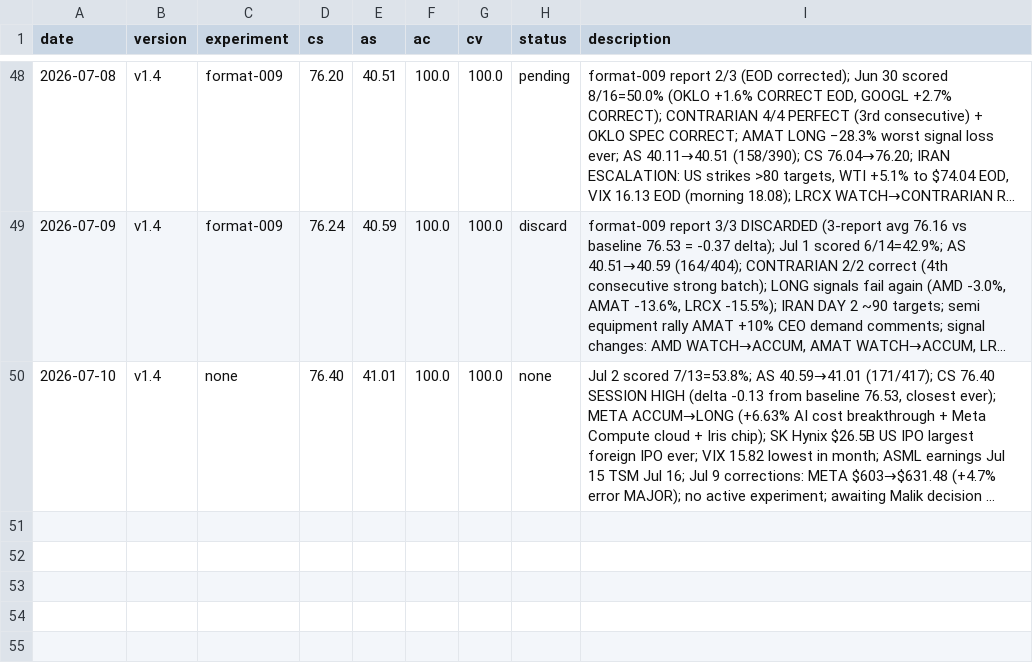
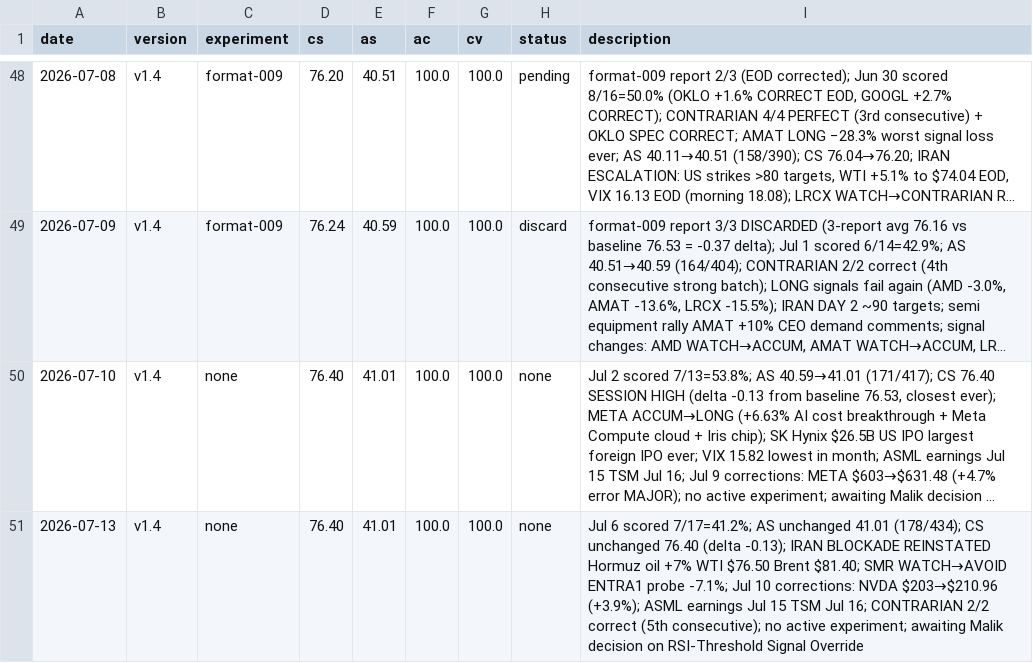
Before and after one commit to MalikJPalamar/autoresearch, a TSV file: auto-research/results.tsv, drawn as a sheet; only a part is shown, gaps mark what is left out; long unchanged cells end in …; the diff names each change by its address in the sheet, - before the commit and + after, or states it on an @@ line.

```diff
--- a/auto-research/results.tsv
+++ b/auto-research/results.tsv
+row 51: 2026-07-13 | v1.4 | none | 76.40 | 41.01 | 100.0 | 100.0 | none | Jul 6 scored 7/17=41.2%; AS unchanged 41.01 (178/434); CS unchanged 76.40 (delta -0.13); IRAN BLOCKADE REINSTATED Hormuz oil +7% WTI $76.50 Brent $81.40; SMR WATCH→AVOID ENTRA1 probe -7.1%; Jul 10 corrections: NVDA $203→$210.96 (+3.9%); ASML earnings Jul 15 TSM Jul 16; CONTRARIAN 2/2 correct (5th consecutive); no active experiment; awaiting Malik decision on RSI-Threshold Signal Override
```
Also changed, not shown: 2 other files.
